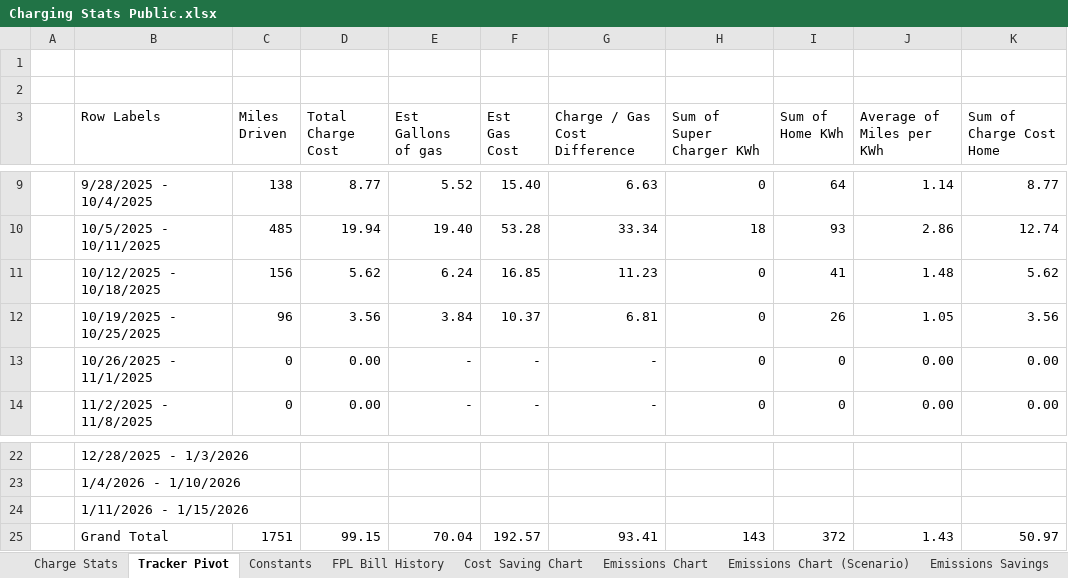
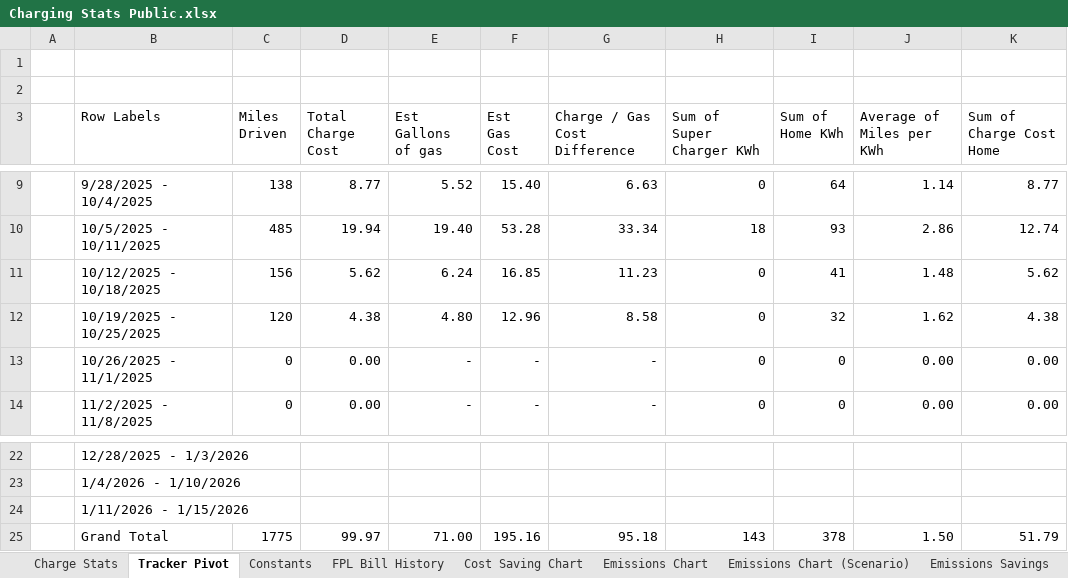
Before and after one commit to khizer713/ev-ice-cost-environmental-comparison, an Excel workbook: Charging Stats Public.xlsx, sheet Tracker Pivot, drawn as a sheet; only a part is shown, gaps mark what is left out; values as stored, in another font and other column widths than the file's, no borders; the diff names each change by its address in the sheet, - before the commit and + after, or states it on an @@ line.

```diff
--- a/Charging Stats Public.xlsx (sheet Tracker Pivot)
+++ b/Charging Stats Public.xlsx (sheet Tracker Pivot)
-C12 (Miles Driven): 96
+C12 (Miles Driven): 120
-D12 (Total Charge Cost): 3.56
+D12 (Total Charge Cost): 4.38
-E12 (Est Gallons of gas): 3.84
+E12 (Est Gallons of gas): 4.80
-F12 (Est Gas Cost): 10.37
+F12 (Est Gas Cost): 12.96
-G12 (Charge / Gas Cost Difference): 6.81
+G12 (Charge / Gas Cost Difference): 8.58
-I12 (Sum of Home KWh): 26
+I12 (Sum of Home KWh): 32
-J12 (Average of Miles per KWh): 1.05
+J12 (Average of Miles per KWh): 1.62
-K12 (Sum of Charge Cost Home): 3.56
+K12 (Sum of Charge Cost Home): 4.38
-C25 (Miles Driven): 1751
+C25 (Miles Driven): 1775
-D25 (Total Charge Cost): 99.15
+D25 (Total Charge Cost): 99.97
-E25 (Est Gallons of gas): 70.04
+E25 (Est Gallons of gas): 71.00
-F25 (Est Gas Cost): 192.57
+F25 (Est Gas Cost): 195.16
-G25 (Charge / Gas Cost Difference): 93.41
+G25 (Charge / Gas Cost Difference): 95.18
-I25 (Sum of Home KWh): 372
+I25 (Sum of Home KWh): 378
-J25 (Average of Miles per KWh): 1.43
+J25 (Average of Miles per KWh): 1.50
-K25 (Sum of Charge Cost Home): 50.97
+K25 (Sum of Charge Cost Home): 51.79
```
Also changed, not shown: sheet Charge Stats, sheet Emissions Chart, sheet Emissions Savings, sheet Cost Saving Chart, sheet Constants, sheet FPL Bill History, 1 more sheet, other sheet tabs, formulas that keep their value, charts or pictures.
